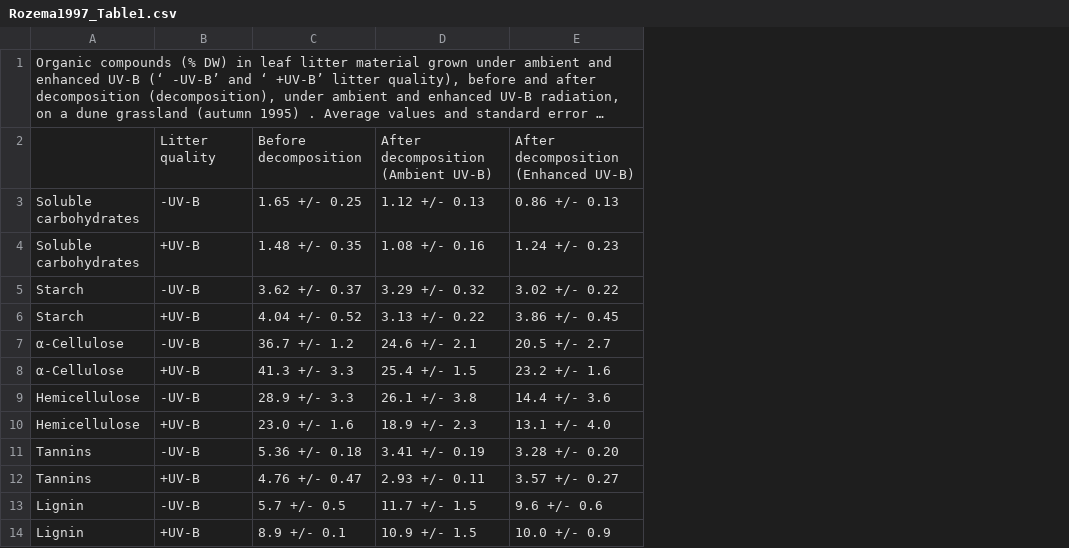
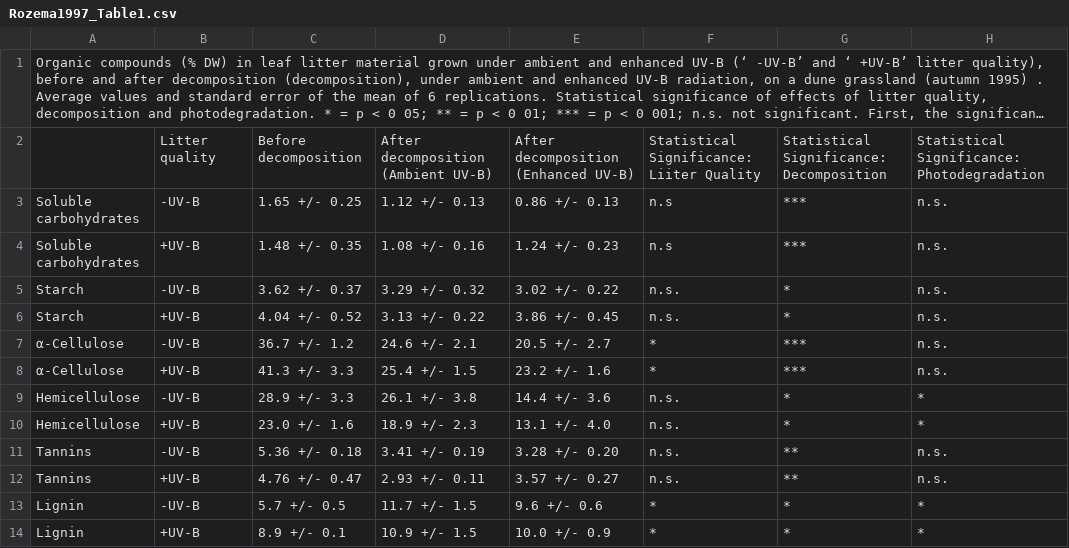
Before and after one commit to ktoddbrown/SoilDRaH, a CSV file: 01_DataRescue/Rozema1997/Rozema1997_Table1.csv, drawn as a sheet; long unchanged cells end in …; the diff names each change by its address in the sheet, - before the commit and + after, or states it on an @@ line.

Commit message:
Updating Table 1 Transcription

```diff
--- a/01_DataRescue/Rozema1997/Rozema1997_Table1.csv
+++ b/01_DataRescue/Rozema1997/Rozema1997_Table1.csv
+column F, rows 2-14: Statistical Significance: Liiter Quality | n.s | n.s | n.s. | n.s. | * | * | n.s. | n.s. | n.s. | n.s. | * | *
+column G, rows 2-14: Statistical Significance: Decomposition | *** | *** | * | * | *** | *** | * | * | ** | ** | * | *
+column H, rows 2-14: Statistical Significance: Photodegradation | n.s. | n.s. | n.s. | n.s. | n.s. | n.s. | * | * | n.s. | n.s. | * | *
```
